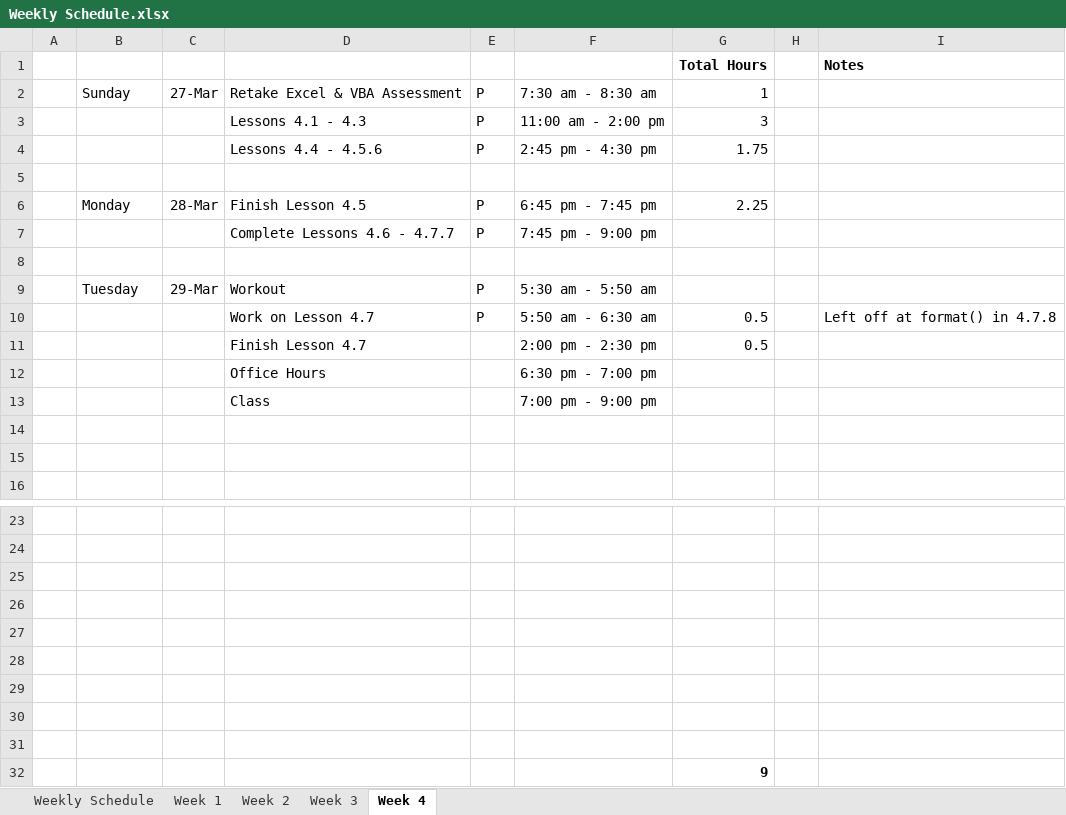
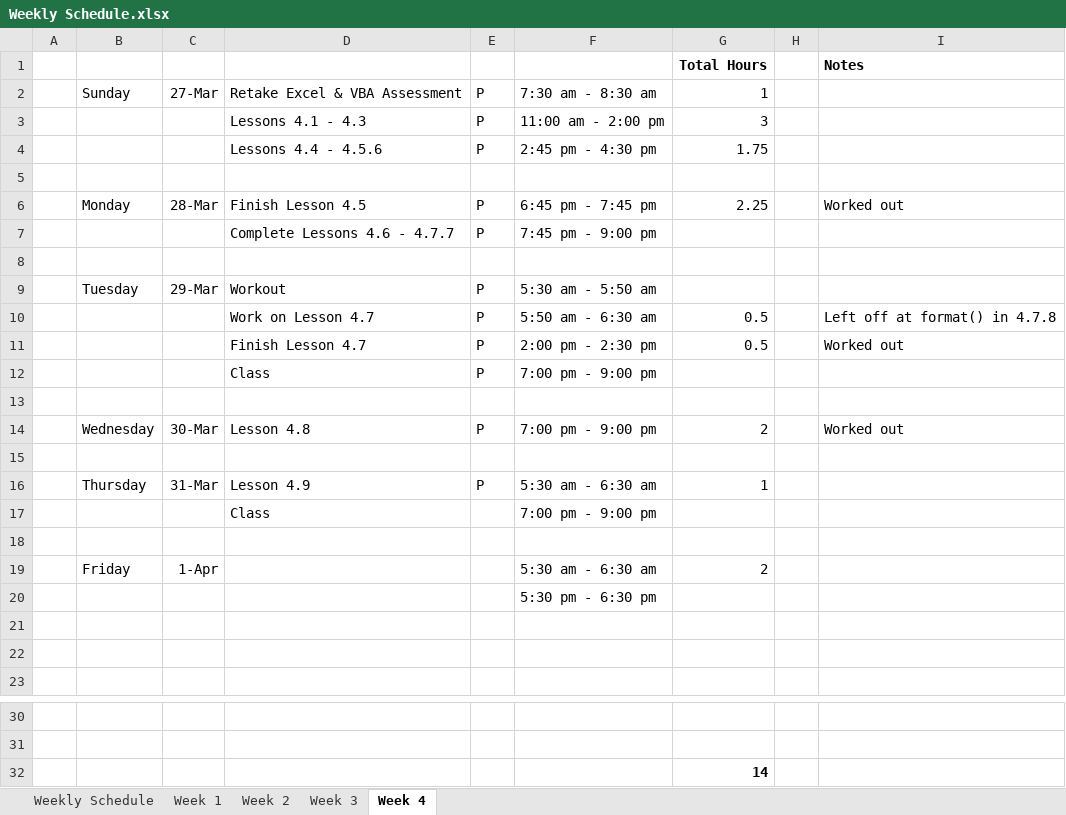
Before and after one commit to carly-richardson/School_District_Analysis, an Excel workbook: Resources/Weekly Schedule.xlsx, sheet Week 4, drawn as a sheet; only a part is shown, gaps mark what is left out; values as stored, in another font and other column widths than the file's, no borders; removed rows and columns are numbered as before the commit, all else as after; the diff names each change by its address in the sheet, - before the commit and + after, or states it on an @@ line.

```diff
--- a/Resources/Weekly Schedule.xlsx (sheet Week 4)
+++ b/Resources/Weekly Schedule.xlsx (sheet Week 4)
-I6: (empty)
+I6: Worked out
-E11: (empty)
+E11: P
-I11: (empty)
+I11: Worked out
+row 12:  |  |  | Class | P | 7:00 pm - 9:00 pm
-row 13:  |  |  | Office Hours |  | 6:30 pm - 7:00 pm
+row 13: (empty)
+row 14:  | Wednesday | 30-Mar | Lesson 4.8 | P | 7:00 pm - 9:00 pm | 2 |  | Worked out
+row 15: (empty)
+row 16:  | Thursday | 31-Mar | Lesson 4.9 | P | 5:30 am - 6:30 am | 1
+row 18: (empty)
+row 19:  | Friday | 1-Apr |  |  | 5:30 am - 6:30 am | 2
+row 20:  |  |  |  |  | 5:30 pm - 6:30 pm
-row 25: (empty)
-row 26: (empty)
-row 27: (empty)
-row 28: (empty)
-row 29: (empty)
-row 30: (empty)
-row 31: (empty)
-G32: 9
+G32: 14
```
Also changed, not shown: 1 other file.
